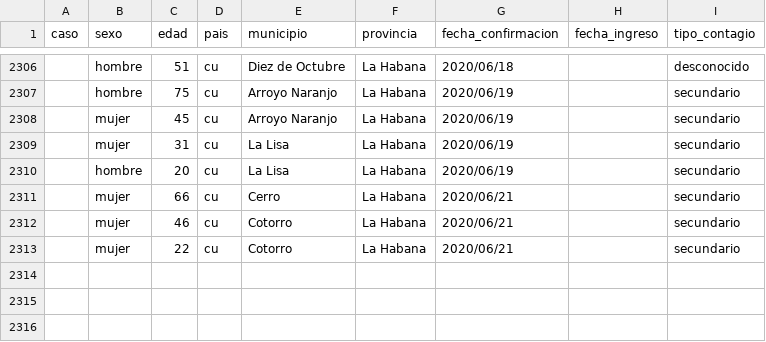
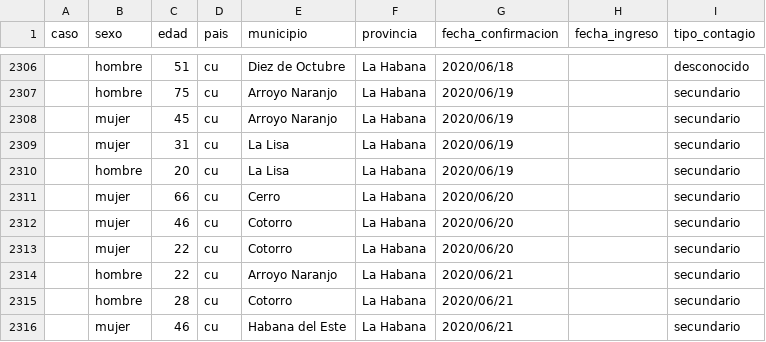
Before and after one commit to covid19cubadata/covid19cubadata.github.io, a CSV file: data/covid19-casos.csv, drawn as a sheet; only a part is shown, gaps mark what is left out.

Commit message:
Update countries data

```diff
--- a/data/covid19-casos.csv
+++ b/data/covid19-casos.csv
@@ -2310,4 +2310,7 @@ caso,sexo,edad,pais,municipio,provincia,fecha_confirmacion,fecha_ingreso,tipo_co
 ,hombre,20,cu,La Lisa,La Habana,2020/06/19,,secundario
-,mujer,66,cu,Cerro,La Habana,2020/06/21,,secundario
-,mujer,46,cu,Cotorro,La Habana,2020/06/21,,secundario
-,mujer,22,cu,Cotorro,La Habana,2020/06/21,,secundario
+,mujer,66,cu,Cerro,La Habana,2020/06/20,,secundario
+,mujer,46,cu,Cotorro,La Habana,2020/06/20,,secundario
+,mujer,22,cu,Cotorro,La Habana,2020/06/20,,secundario
+,hombre,22,cu,Arroyo Naranjo,La Habana,2020/06/21,,secundario
+,hombre,28,cu,Cotorro,La Habana,2020/06/21,,secundario
+,mujer,46,cu,Habana del Este,La Habana,2020/06/21,,secundario
```
Also changed, not shown: 2 other files.
